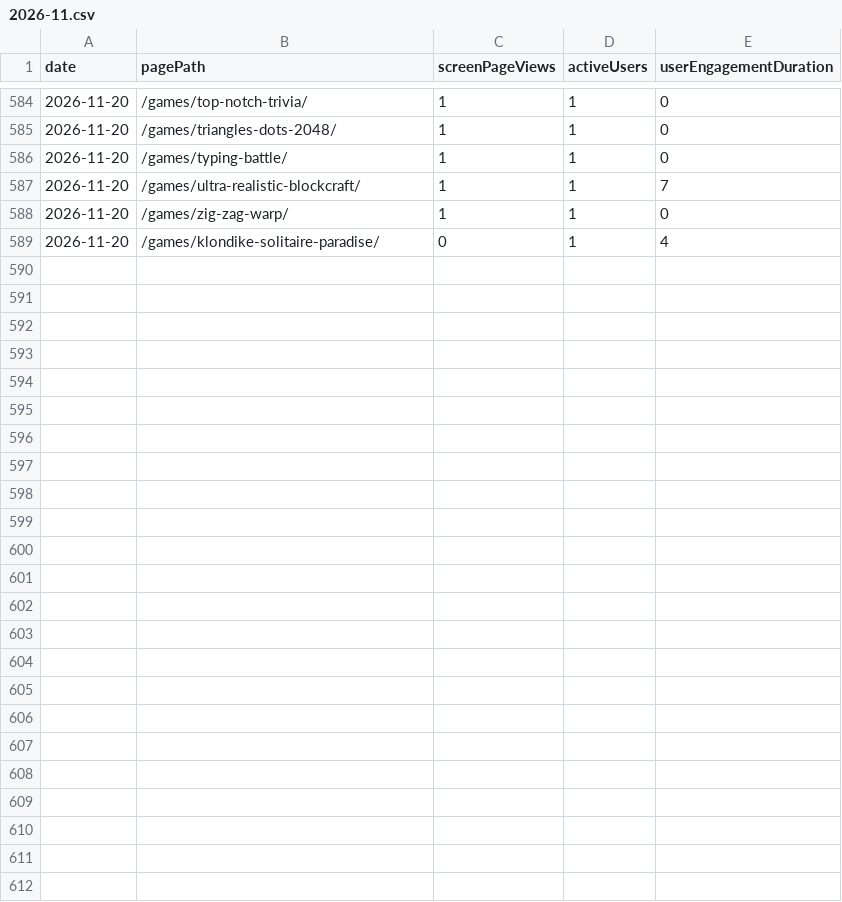
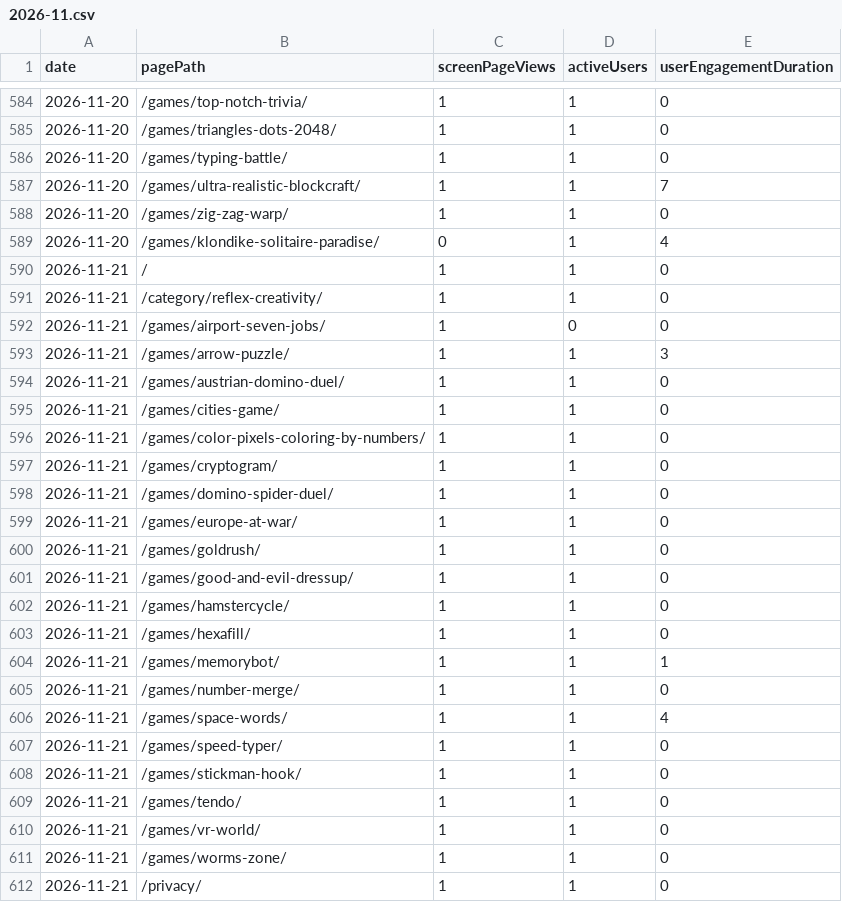
Before and after one commit to thanhnt1910/gsc-data, a CSV file: data/ga4/pages/2026-11.csv, drawn as a sheet; only a part is shown, gaps mark what is left out.

```diff
--- a/data/ga4/pages/2026-11.csv
+++ b/data/ga4/pages/2026-11.csv
@@ -589 +589,24 @@ date,pagePath,screenPageViews,activeUsers,userEngagementDuration
 2026-11-20,/games/klondike-solitaire-paradise/,0,1,4
+2026-11-21,/,1,1,0
+2026-11-21,/category/reflex-creativity/,1,1,0
+2026-11-21,/games/airport-seven-jobs/,1,0,0
+2026-11-21,/games/arrow-puzzle/,1,1,3
+2026-11-21,/games/austrian-domino-duel/,1,1,0
+2026-11-21,/games/cities-game/,1,1,0
+2026-11-21,/games/color-pixels-coloring-by-numbers/,1,1,0
+2026-11-21,/games/cryptogram/,1,1,0
+2026-11-21,/games/domino-spider-duel/,1,1,0
+2026-11-21,/games/europe-at-war/,1,1,0
+2026-11-21,/games/goldrush/,1,1,0
+2026-11-21,/games/good-and-evil-dressup/,1,1,0
+2026-11-21,/games/hamstercycle/,1,1,0
+2026-11-21,/games/hexafill/,1,1,0
+2026-11-21,/games/memorybot/,1,1,1
+2026-11-21,/games/number-merge/,1,1,0
+2026-11-21,/games/space-words/,1,1,4
+2026-11-21,/games/speed-typer/,1,1,0
+2026-11-21,/games/stickman-hook/,1,1,0
+2026-11-21,/games/tendo/,1,1,0
+2026-11-21,/games/vr-world/,1,1,0
+2026-11-21,/games/worms-zone/,1,1,0
+2026-11-21,/privacy/,1,1,0
```
Also changed, not shown: data/bing/crawl.csv, data/ga4/channels/2026-11.csv, 5 other files.
